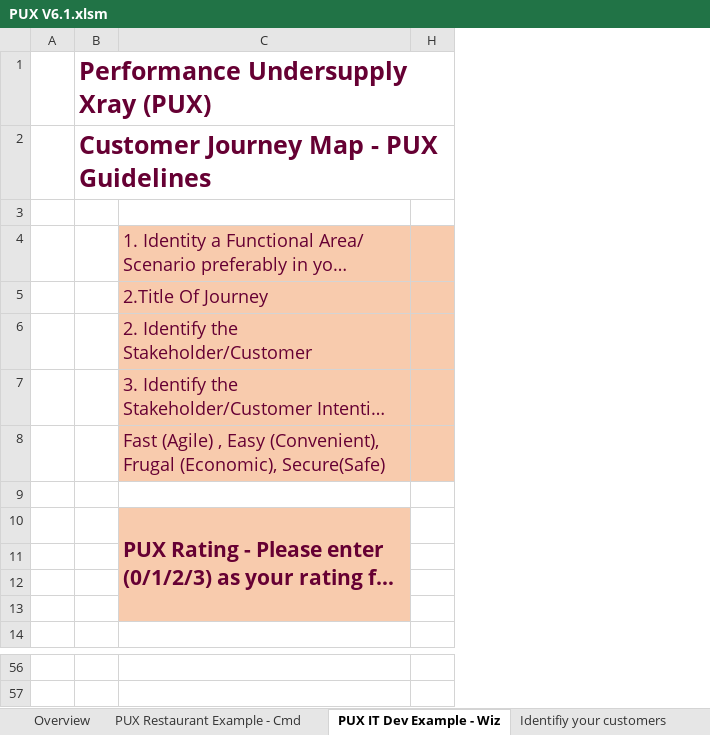
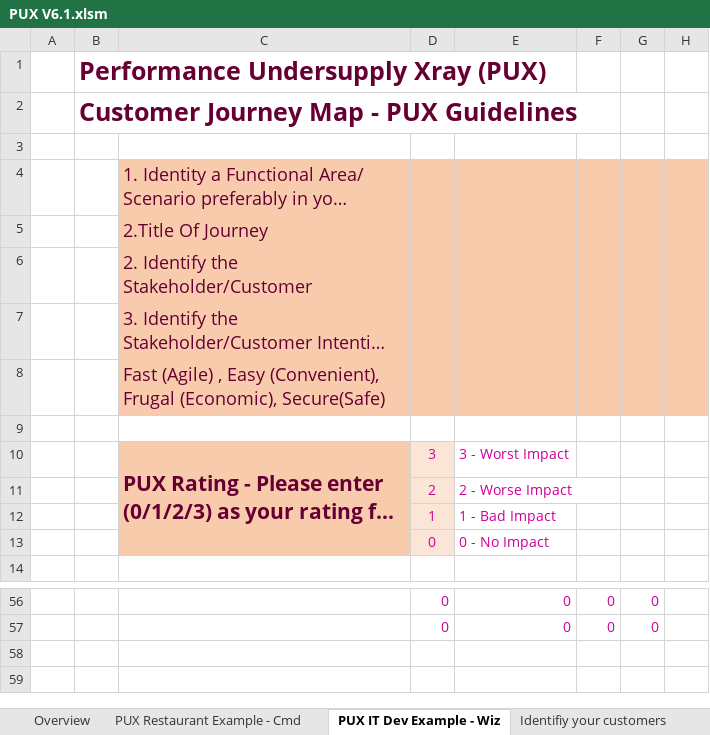
Before and after one commit to tinymagiq/hipoha-framework, an Excel workbook: Downloads/PUX V6.1.xlsm, sheet PUX IT Dev Example - Wiz, drawn as a sheet; only a part is shown, gaps mark what is left out; long unchanged cells end in …; values as stored, in another font and other column widths than the file's, no borders; charts and pictures and conditional formats and table styles not drawn; rows hold the shown columns only; the diff covers the shown part only; the diff names each change by its address in the sheet, - before the commit and + after, or states it on an @@ line.

```diff
--- a/Downloads/PUX V6.1.xlsm (sheet PUX IT Dev Example - Wiz)
+++ b/Downloads/PUX V6.1.xlsm (sheet PUX IT Dev Example - Wiz)
@@ column D unhidden, rows 10-13: 3 | 2 | 1 | 0; rows 56-57: 0 | 0 @@
@@ column E unhidden, rows 10-13: 3 - Worst Impact | 2 - Worse Impact | 1 - Bad Impact | 0 - No Impact; rows 56-57: 0 | 0 @@
@@ column F unhidden, rows 56-57: 0 | 0 @@
@@ column G unhidden, rows 56-57: 0 | 0 @@
-row 11: (empty)
+row 11:  |  |  | 2 | 2 - Worse Impact
-row 12: (empty)
+row 12:  |  |  | 1 | 1 - Bad Impact
-row 13: (empty)
+row 13:  |  |  | 0 | 0 - No Impact
-row 56: (empty)
+row 56:  |  |  | 0 | 0 | 0 | 0
-row 57: (empty)
+row 57:  |  |  | 0 | 0 | 0 | 0
```
Also changed, not shown: 104 edited cells elsewhere in this sheet, hidden cells, 1 other file.
